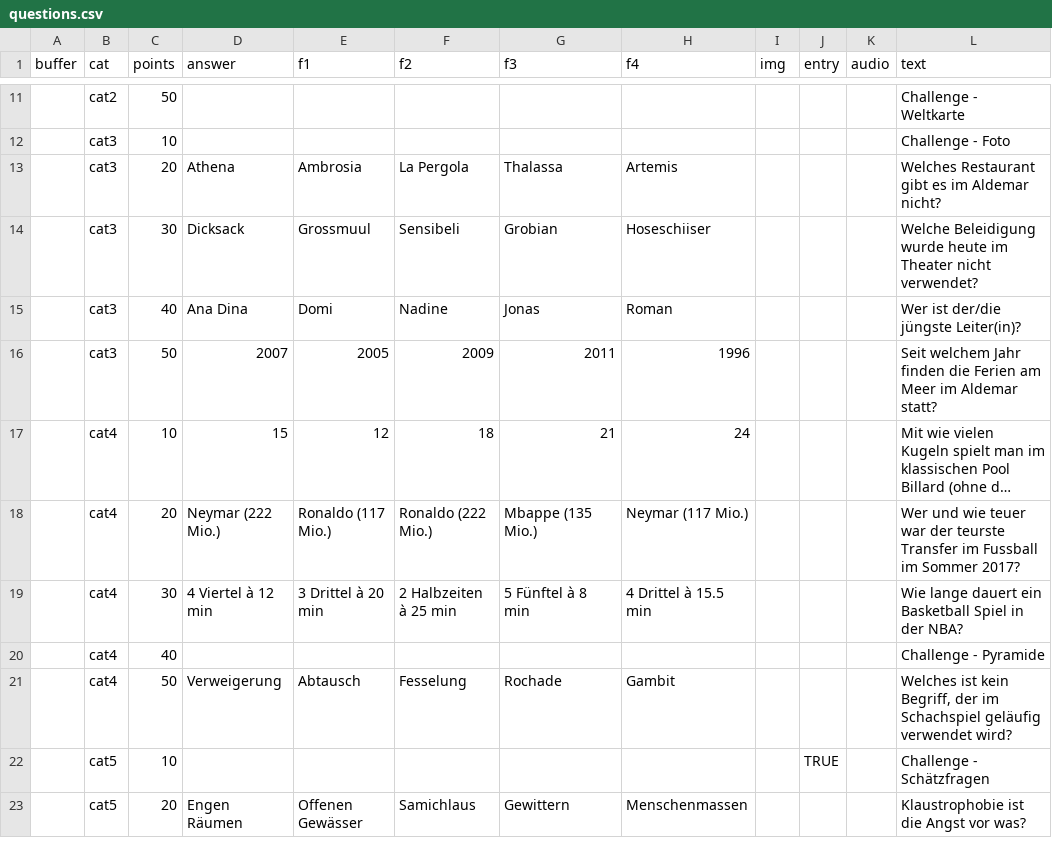
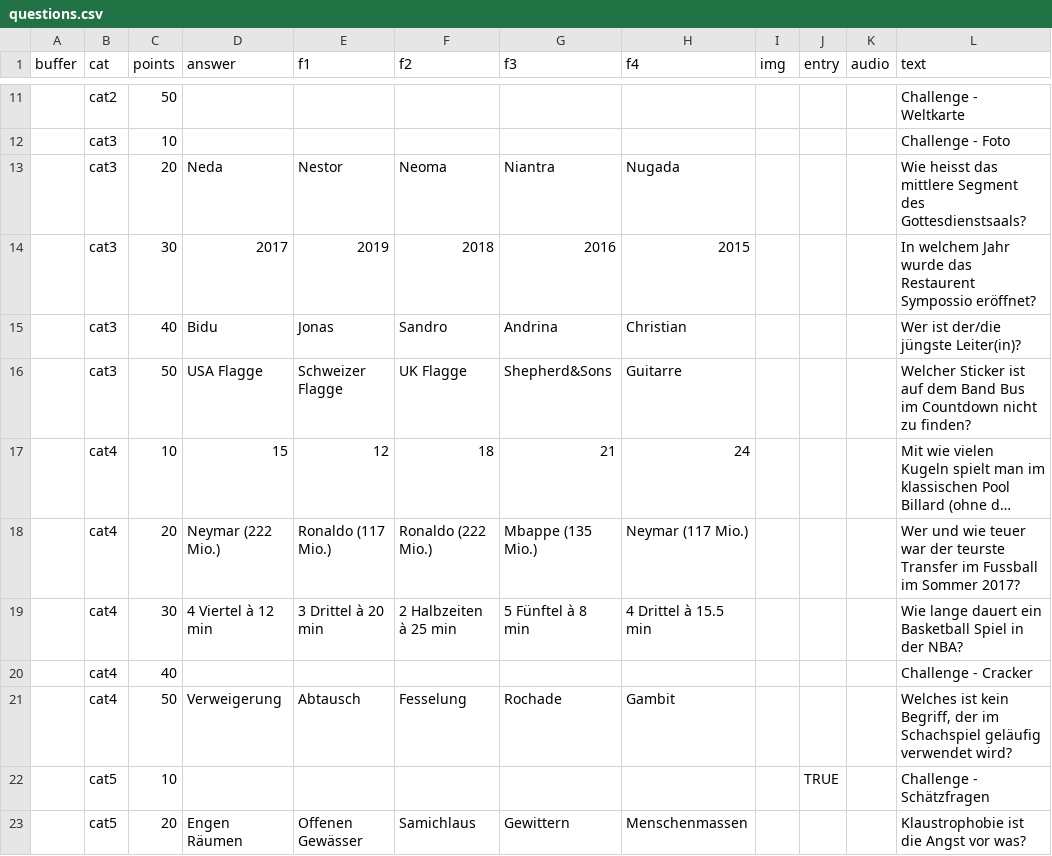
Before and after one commit to nasiddi/QuizOhneBeni, a CSV file: api/storage/questions.csv, drawn as a sheet; only a part is shown, gaps mark what is left out; long unchanged cells end in …; removed rows and columns are numbered as before the commit, all else as after; the diff names each change by its address in the sheet, - before the commit and + after, or states it on an @@ line.

```diff
--- a/api/storage/questions.csv
+++ b/api/storage/questions.csv
-row 13:  | cat3 | 20 | Athena | Ambrosia | La Pergola | Thalassa | Artemis |  |  |  | Welches Restaurant gibt es im Aldemar nicht?
-row 14:  | cat3 | 30 | Dicksack | Grossmuul | Sensibeli | Grobian | Hoseschiiser |  |  |  | Welche Beleidigung wurde heute im Theater nicht verwendet?
-row 15:  | cat3 | 40 | Ana Dina | Domi | Nadine | Jonas | Roman |  |  |  | Wer ist der/die jüngste Leiter(in)?
-row 16:  | cat3 | 50 | 2007 | 2005 | 2009 | 2011 | 1996 |  |  |  | Seit welchem Jahr finden die Ferien am Meer im Aldemar statt?
+row 13:  | cat3 | 20 | Neda | Nestor | Neoma | Niantra | Nugada |  |  |  | Wie heisst das mittlere Segment des Gottesdienstsaals?
+row 14:  | cat3 | 30 | 2017 | 2019 | 2018 | 2016 | 2015 |  |  |  | In welchem Jahr wurde das Restaurent Sympossio eröffnet?
+row 15:  | cat3 | 40 | Bidu | Jonas | Sandro | Andrina | Christian |  |  |  | Wer ist der/die jüngste Leiter(in)?
+row 16:  | cat3 | 50 | USA Flagge | Schweizer Flagge | UK Flagge | Shepherd&Sons | Guitarre |  |  |  | Welcher Sticker ist auf dem Band Bus im Countdown nicht zu finden?
-L20 (text): Challenge - Pyramide
+L20 (text): Challenge - Cracker
```
Also changed, not shown: 11 other files.
